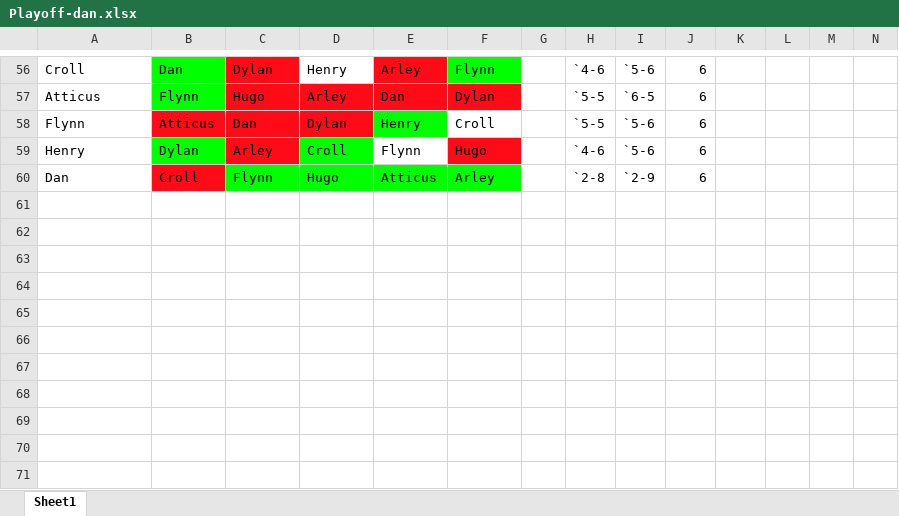
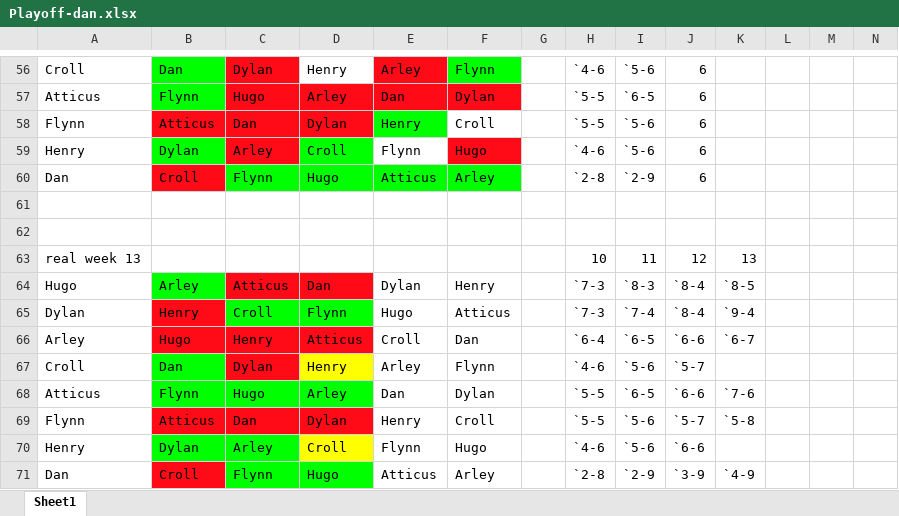
Before and after one commit to Dfootnation/nflfantasy, an Excel workbook: stat-sheets/spreadsheet/Playoff-dan.xlsx, sheet Sheet1, drawn as a sheet; only a part is shown, gaps mark what is left out; values as stored, in another font and other column widths than the file's, no borders; rows hold the shown columns only; the diff names each change by its address in the sheet, - before the commit and + after, or states it on an @@ line.

```diff
--- a/stat-sheets/spreadsheet/Playoff-dan.xlsx (sheet Sheet1)
+++ b/stat-sheets/spreadsheet/Playoff-dan.xlsx (sheet Sheet1)
+row 61: (empty)
+row 62: (empty)
+row 63: real week 13 |  |  |  |  |  |  | 10 | 11 | 12 | 13
+row 64: Hugo | Arley | Atticus | Dan | Dylan | Henry |  | `7-3 | `8-3 | `8-4 | `8-5
+row 65: Dylan | Henry | Croll | Flynn | Hugo | Atticus |  | `7-3 | `7-4 | `8-4 | `9-4
+row 66: Arley | Hugo | Henry | Atticus | Croll | Dan |  | `6-4 | `6-5 | `6-6 | `6-7
+row 67: Croll | Dan | Dylan | Henry | Arley | Flynn |  | `4-6 | `5-6 | `5-7
+row 68: Atticus | Flynn | Hugo | Arley | Dan | Dylan |  | `5-5 | `6-5 | `6-6 | `7-6
+row 69: Flynn | Atticus | Dan | Dylan | Henry | Croll |  | `5-5 | `5-6 | `5-7 | `5-8
+row 70: Henry | Dylan | Arley | Croll | Flynn | Hugo |  | `4-6 | `5-6 | `6-6
+row 71: Dan | Croll | Flynn | Hugo | Atticus | Arley |  | `2-8 | `2-9 | `3-9 | `4-9
```
Also changed, not shown: 1 other file.
